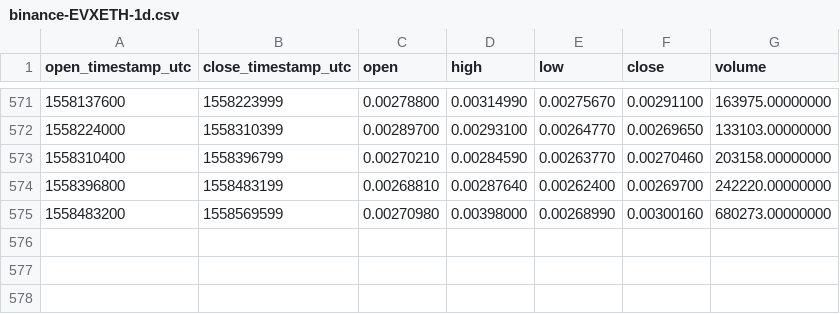
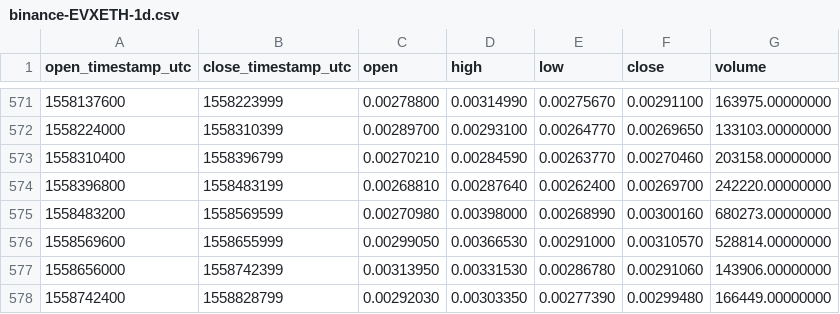
Before and after one commit to cryptobigbro/binance-EVXETH, a CSV file: binance-EVXETH-1d.csv, drawn as a sheet; only a part is shown, gaps mark what is left out; the diff names each change by its address in the sheet, - before the commit and + after, or states it on an @@ line.

Commit message:
Update OHLCV data.

```diff
--- a/binance-EVXETH-1d.csv
+++ b/binance-EVXETH-1d.csv
+row 576: 1558569600 | 1558655999 | 0.00299050 | 0.00366530 | 0.00291000 | 0.00310570 | 528814.00000000
+row 577: 1558656000 | 1558742399 | 0.00313950 | 0.00331530 | 0.00286780 | 0.00291060 | 143906.00000000
+row 578: 1558742400 | 1558828799 | 0.00292030 | 0.00303350 | 0.00277390 | 0.00299480 | 166449.00000000
```
Also changed, not shown: 1 other file.
